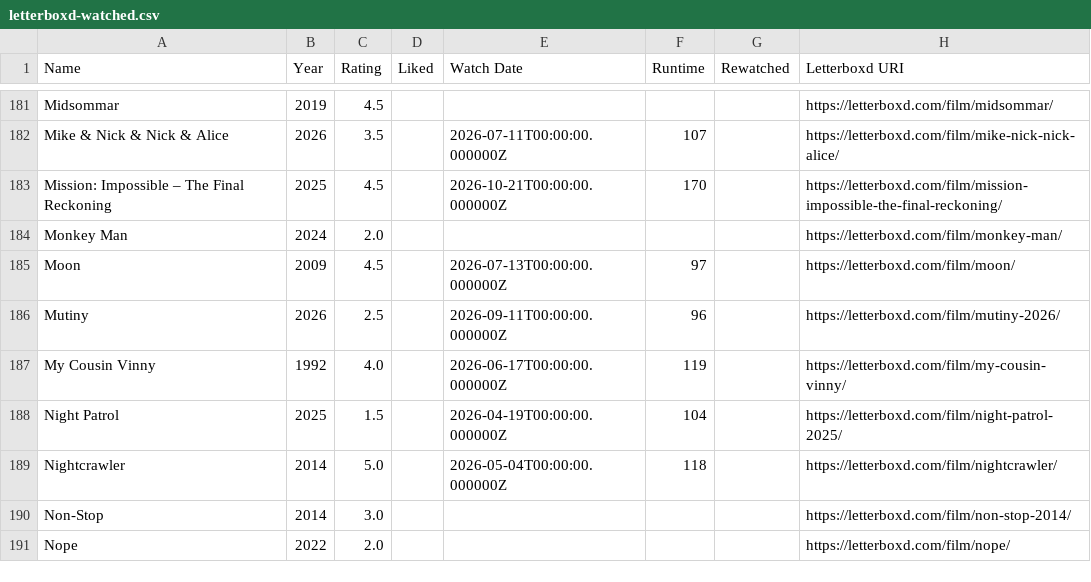
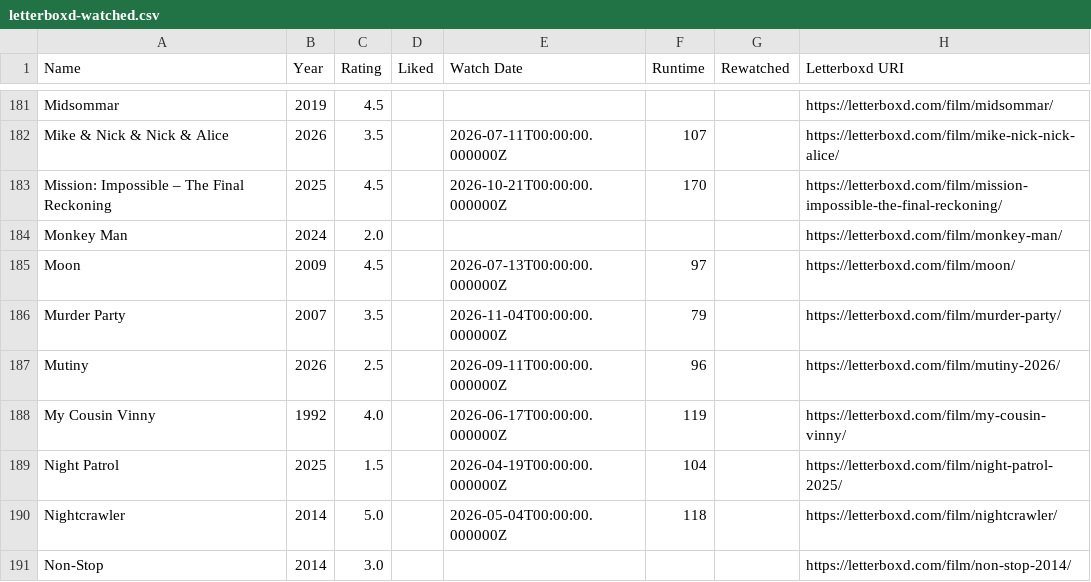
Before and after one commit to CoandaEffect/letterboxd-sync, a CSV file: letterboxd-watched.csv, drawn as a sheet; only a part is shown, gaps mark what is left out; the shorter side is filled out with more unchanged rows.

Commit message:
Update Letterboxd watched films from Green

```diff
--- a/letterboxd-watched.csv
+++ b/letterboxd-watched.csv
@@ -185,2 +185,3 @@ Monkey Man,2024,2.0,,,,,https://letterboxd.com/film/monkey-man/
 Moon,2009,4.5,,2026-07-13T00:00:00.000000Z,97,,https://letterboxd.com/film/moon/
+Murder Party,2007,3.5,,2026-11-04T00:00:00.000000Z,79,,https://letterboxd.com/film/murder-party/
 Mutiny,2026,2.5,,2026-09-11T00:00:00.000000Z,96,,https://letterboxd.com/film/mutiny-2026/
```
